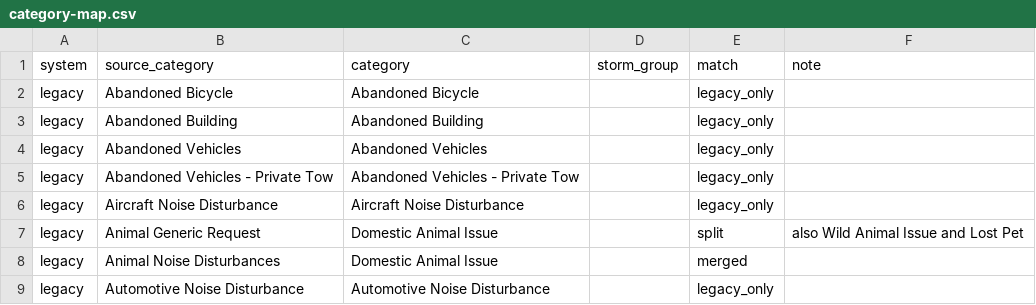
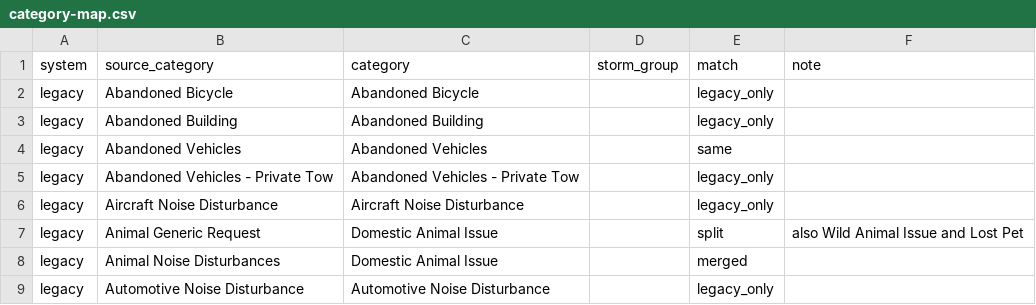
Before and after one commit to PritKalariya/boston-resilience-twin, a CSV file: docs/data/category-map.csv, drawn as a sheet; only a part is shown; the diff covers the shown part only.

```diff
--- a/docs/data/category-map.csv
+++ b/docs/data/category-map.csv
@@ -3,3 +3,3 @@ legacy,Abandoned Bicycle,Abandoned Bicycle,,legacy_only,
 legacy,Abandoned Building,Abandoned Building,,legacy_only,
-legacy,Abandoned Vehicles,Abandoned Vehicles,,legacy_only,
+legacy,Abandoned Vehicles,Abandoned Vehicles,,same,
 legacy,Abandoned Vehicles - Private Tow,Abandoned Vehicles - Private Tow,,legacy_only,
```
Also changed, not shown: 5 added rows and 4 edited cells elsewhere in this file, docs/data/change-points.csv, 6 other files.
